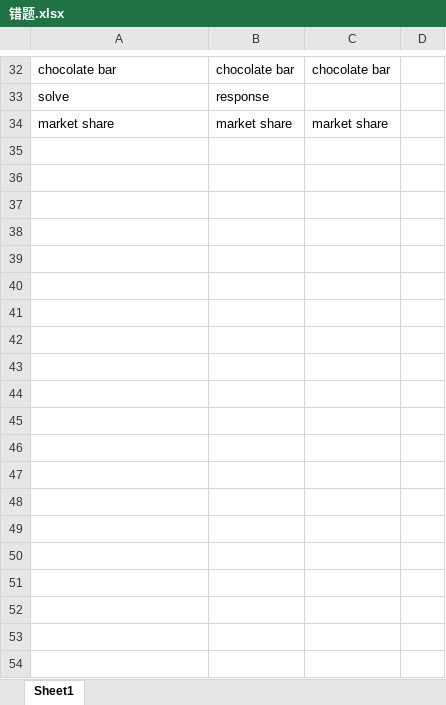
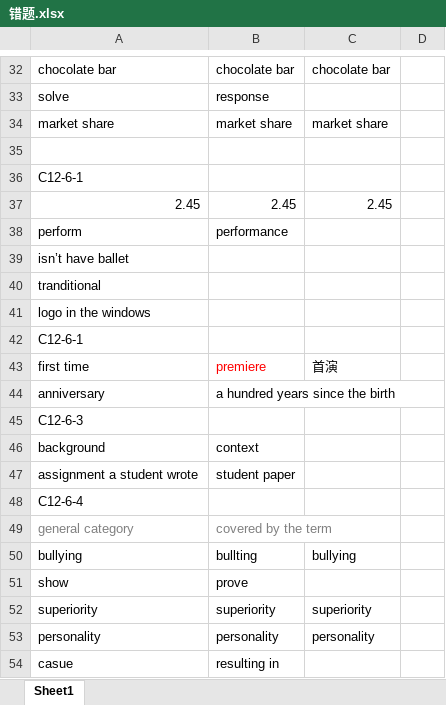
Before and after one commit to zichuan-liu/MyIELTS, an Excel workbook: listening/错题.xlsx, sheet Sheet1, drawn as a sheet; only a part is shown, gaps mark what is left out; values as stored, in another font and other column widths than the file's, no borders; the diff covers the shown part only; the diff names each change by its address in the sheet, - before the commit and + after, or states it on an @@ line.

Commit message:
push listening

```diff
--- a/listening/错题.xlsx (sheet Sheet1)
+++ b/listening/错题.xlsx (sheet Sheet1)
+row 35: (empty)
+row 36: C12-6-1
+row 37: 2.45 | 2.45 | 2.45
+row 38: perform | performance
+row 39: isn’t have ballet
+row 40: tranditional
+row 41: logo in the windows
+row 42: C12-6-1
+row 43: first time | premiere | 首演
+row 44: anniversary | a hundred years since the birth
+row 45: C12-6-3
+row 46: background | context
+row 47: assignment a student wrote | student paper
+row 48: C12-6-4
+row 49: general category | covered by the term
+row 50: bullying | bullting | bullying
+row 51: show | prove
+row 52: superiority | superiority | superiority
+row 53: personality | personality | personality
+row 54: casue | resulting in
```
Also changed, not shown: 9 added rows elsewhere in this sheet, listening/精听.xlsx.
